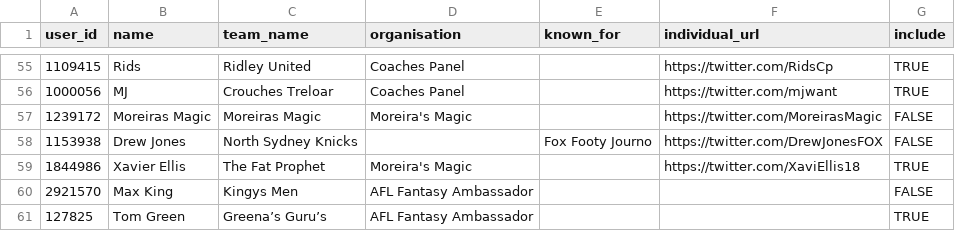
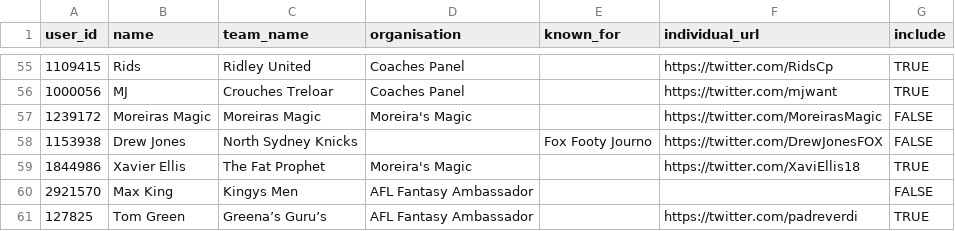
Before and after one commit to bit-in-that/data-automation, a CSV file: afl_fantasy/data/raw/content_creators.csv, drawn as a sheet; only a part is shown, gaps mark what is left out.

Commit message:
update creator ranks

```diff
--- a/afl_fantasy/data/raw/content_creators.csv
+++ b/afl_fantasy/data/raw/content_creators.csv
@@ -60,2 +60,2 @@ user_id,name,team_name,organisation,known_for,individual_url,include
 2921570,Max King,Kingys Men,AFL Fantasy Ambassador,,,FALSE
-127825,Tom Green,Greena’s Guru’s,AFL Fantasy Ambassador,,,TRUE
+127825,Tom Green,Greena’s Guru’s,AFL Fantasy Ambassador,,https://twitter.com/padreverdi,TRUE
```
Also changed, not shown: 4 other files.
